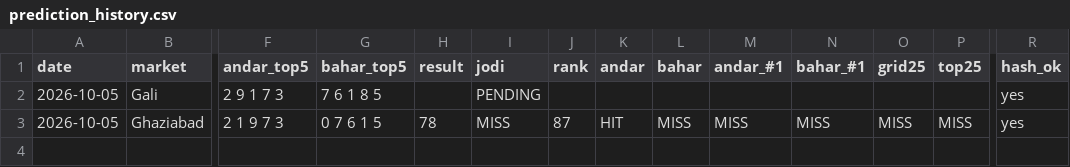
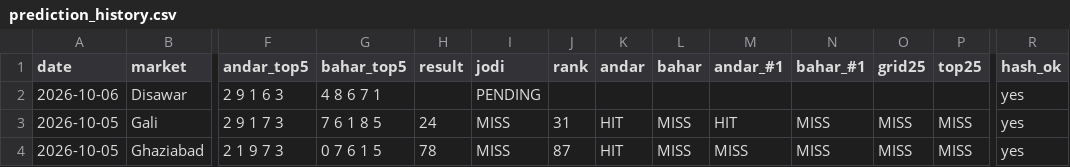
Before and after one commit to vaibhavkumar-WPDEV/predict-satta, a CSV file: data/pattern/prediction_history.csv, drawn as a sheet; only a part is shown, gaps mark what is left out; addresses are those after the commit; rows hold the shown columns only; the diff names each change by its address in the sheet, - before the commit and + after, or states it on an @@ line.

Commit message:
auto: results + locked predictions 2026-10-06 00:32 IST

```diff
--- a/data/pattern/prediction_history.csv
+++ b/data/pattern/prediction_history.csv
+row 2: 2026-10-06 | Disawar | 2 9 1 6 3 | 4 8 6 7 1 |  | PENDING |  |  |  |  |  |  |  | yes
-H3 (result): (empty)
+H3 (result): 24
-I3 (jodi): PENDING
+I3 (jodi): MISS
-J3 (rank): (empty)
+J3 (rank): 31
-K3 (andar): (empty)
+K3 (andar): HIT
-L3 (bahar): (empty)
+L3 (bahar): MISS
-M3 (andar_#1): (empty)
+M3 (andar_#1): HIT
-N3 (bahar_#1): (empty)
+N3 (bahar_#1): MISS
-O3 (grid25): (empty)
+O3 (grid25): MISS
-P3 (top25): (empty)
+P3 (top25): MISS
```
Also changed, not shown: data/engine5/prediction_history.csv, data/prediction_history.csv, 8 other files.
